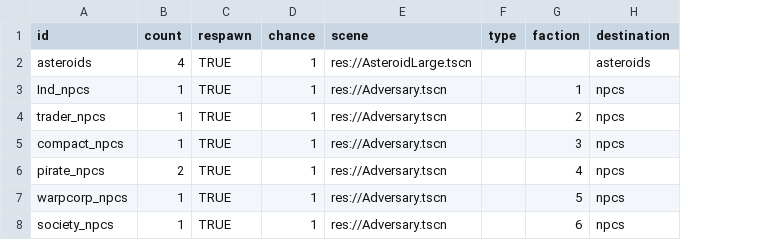
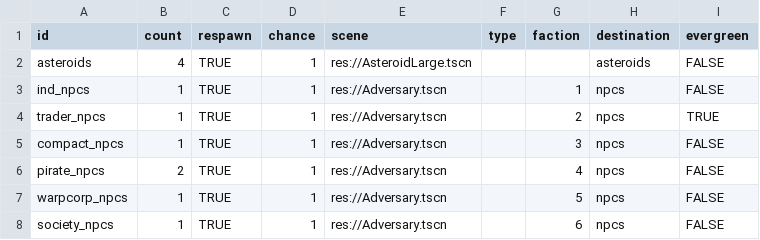
Before and after one commit to EamonnMR/galactic-night, a CSV file: data/spawns.csv, drawn as a sheet; the diff names each change by its address in the sheet, - before the commit and + after, or states it on an @@ line.

Commit message:
Irons out evergreen spawns, adds adjacent spawns

```diff
--- a/data/spawns.csv
+++ b/data/spawns.csv
+column I (evergreen), rows 2-8: FALSE | FALSE | TRUE | FALSE | FALSE | FALSE | FALSE
-A3 (id): Ind_npcs
+A3 (id): ind_npcs
```
Also changed, not shown: data/factions.csv, 11 other files.
